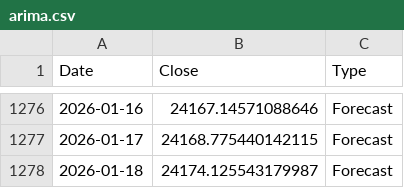
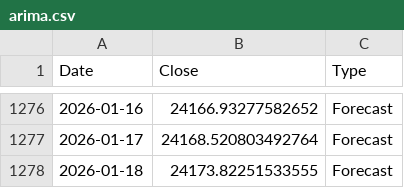
Before and after one commit to quanquan1406/Big_data_cuoi_ky, a CSV file: Save_model_ARIMA/ACB.VN/arima.csv, drawn as a sheet; only a part is shown, gaps mark what is left out; the diff covers the shown part only.

```diff
--- a/Save_model_ARIMA/ACB.VN/arima.csv
+++ b/Save_model_ARIMA/ACB.VN/arima.csv
@@ -1276,3 +1276,3 @@ Date,Close,Type
-2026-01-16,24167.14571088646,Forecast
-2026-01-17,24168.775440142115,Forecast
-2026-01-18,24174.125543179987,Forecast
+2026-01-16,24166.93277582652,Forecast
+2026-01-17,24168.520803492764,Forecast
+2026-01-18,24173.82251533555,Forecast
```
Also changed, not shown: 27 edited cells elsewhere in this file, Save_model_LSTM/ACB.VN/lstm.csv, 6 other files.
